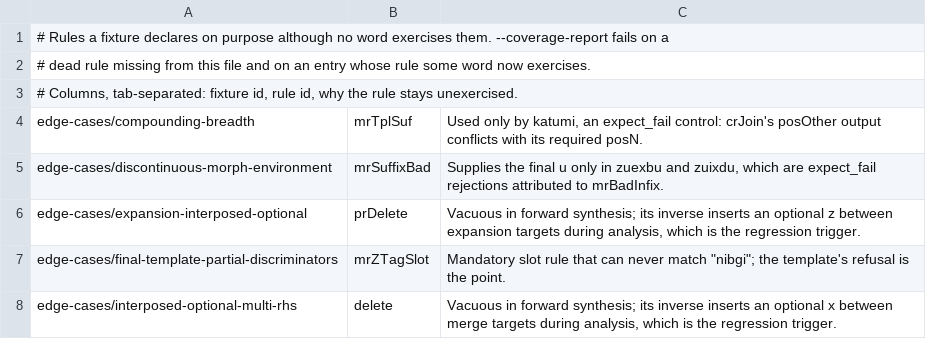
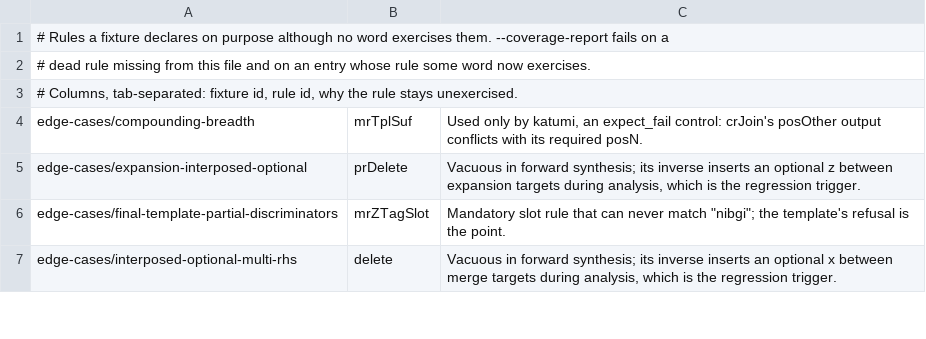
Before and after one commit to sillsdev/fieldworks-parser-conformance, a TSV file: dead-rules-allowed.tsv, drawn as a sheet; only a part is shown; the diff names each change by its address in the sheet, - before the commit and + after, or states it on an @@ line.

```diff
--- a/dead-rules-allowed.tsv
+++ b/dead-rules-allowed.tsv
-row 5: edge-cases/discontinuous-morph-environment | mrSuffixBad | Supplies the final u only in zuexbu and zuixdu, which are expect_fail rejections attributed to mrBadInfix.
```
Also changed, not shown: coverage.csv, rules.csv, 13 other files.
